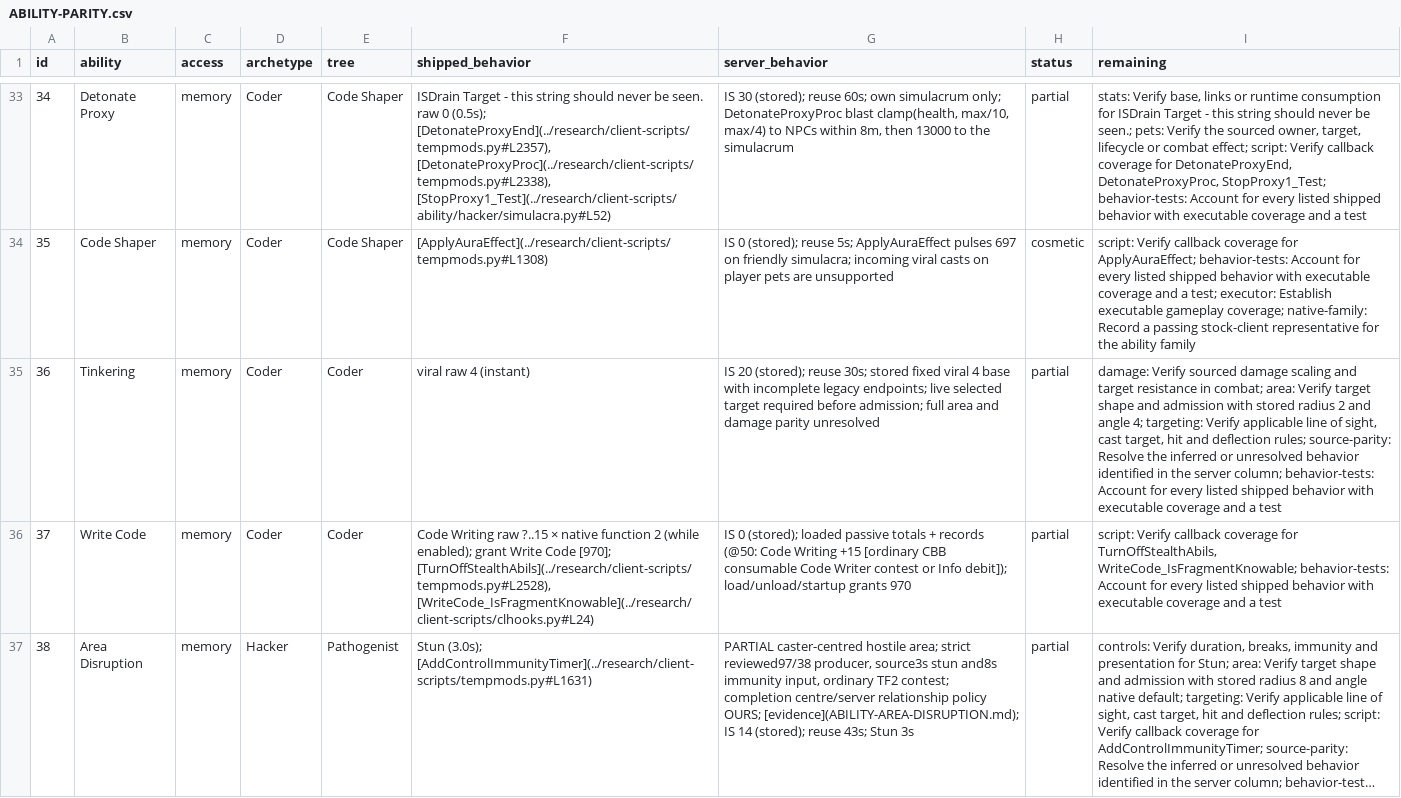
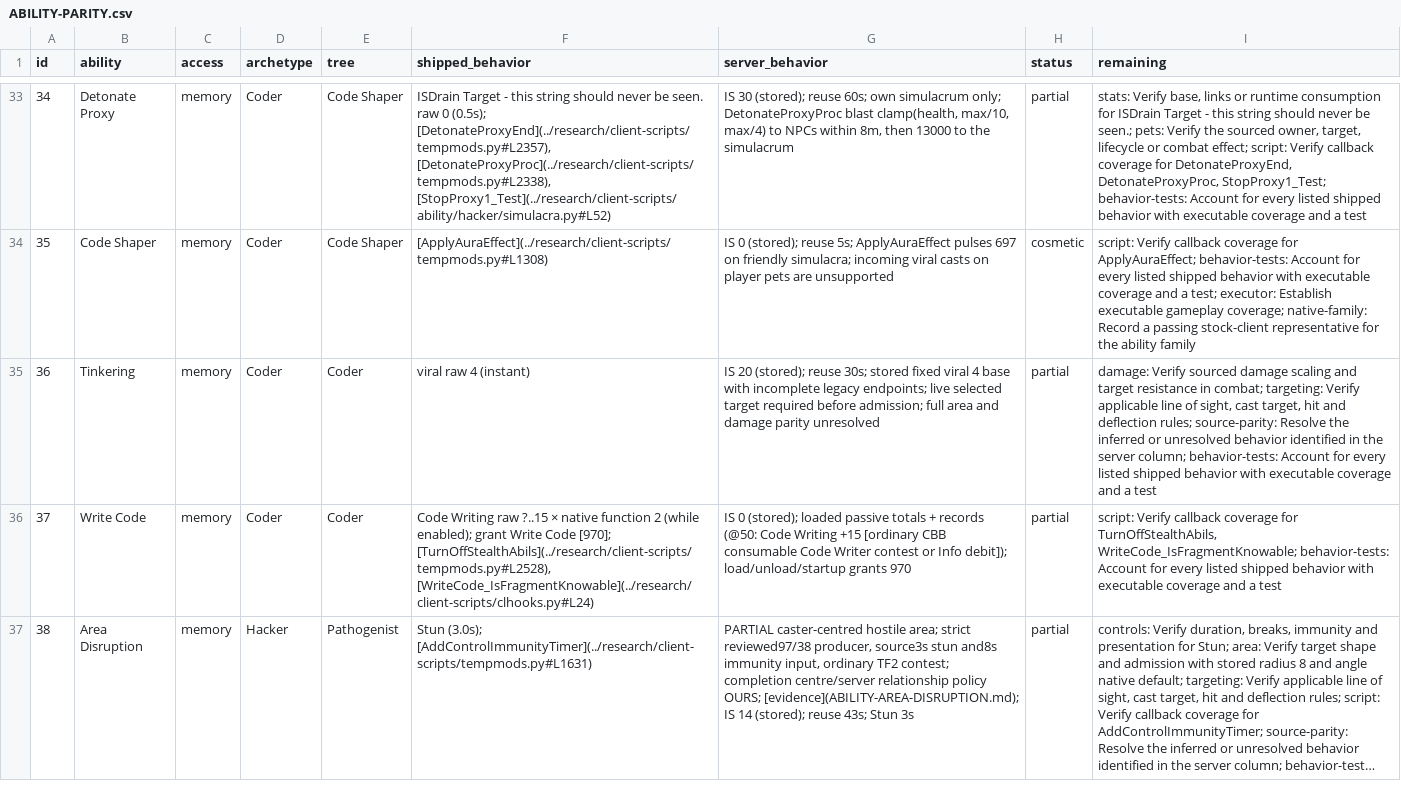
Before and after one commit to kylebrussell/mxo-hd, a CSV file: docs/ABILITY-PARITY.csv, drawn as a sheet; only a part is shown, gaps mark what is left out; long unchanged cells end in …; the diff covers the shown part only; the diff names each change by its address in the sheet, - before the commit and + after, or states it on an @@ line.

```diff
--- a/docs/ABILITY-PARITY.csv
+++ b/docs/ABILITY-PARITY.csv
-I35 (remaining): …in combat; area: Verify target shape and admission with stored radius 2 and angle 4; targeting: Verify…
+I35 (remaining): …in combat; targeting: Verify…
```
Also changed, not shown: 7 edited cells elsewhere in this file, 1 other file.
